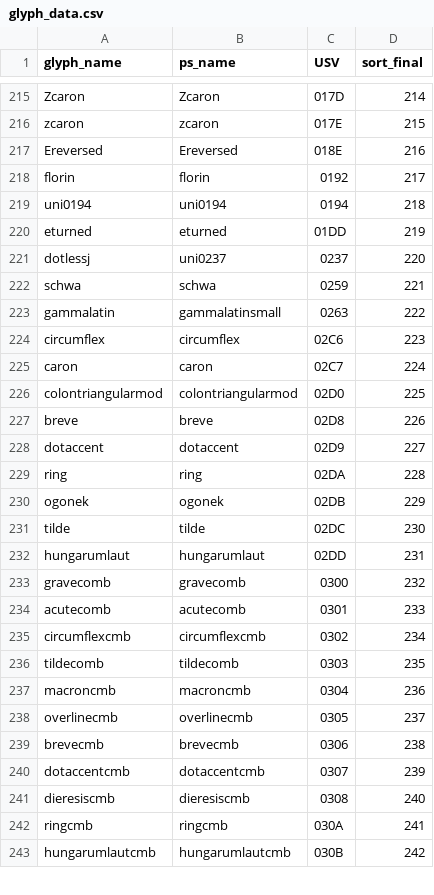
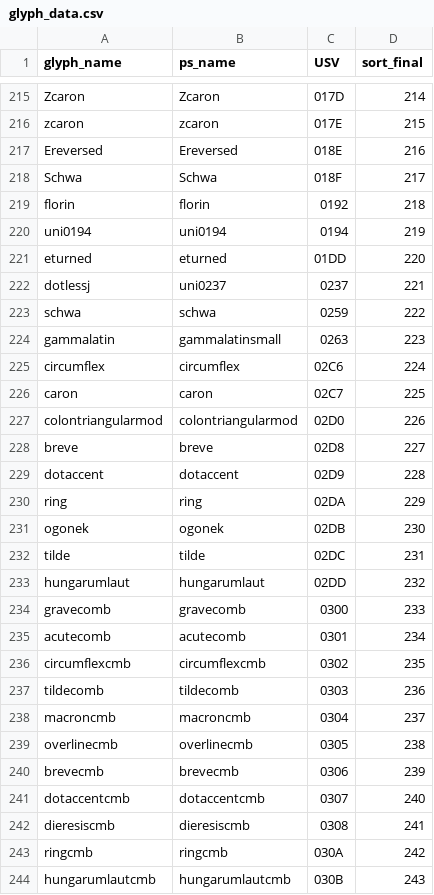
Before and after one commit to silnrsi/font-akatab, a CSV file: source/glyph_data.csv, drawn as a sheet; only a part is shown, gaps mark what is left out; the diff covers the shown part only.

Commit message:
Added Schwa placeholder to fonts. Bumped version to 3.009.

```diff
--- a/source/glyph_data.csv
+++ b/source/glyph_data.csv
@@ -217,27 +217,28 @@ zcaron,zcaron,017E,215
 Ereversed,Ereversed,018E,216
-florin,florin,0192,217
-uni0194,uni0194,0194,218
-eturned,eturned,01DD,219
-dotlessj,uni0237,0237,220
-schwa,schwa,0259,221
-gammalatin,gammalatinsmall,0263,222
-circumflex,circumflex,02C6,223
-caron,caron,02C7,224
-colontriangularmod,colontriangularmod,02D0,225
-breve,breve,02D8,226
-dotaccent,dotaccent,02D9,227
-ring,ring,02DA,228
-ogonek,ogonek,02DB,229
-tilde,tilde,02DC,230
-hungarumlaut,hungarumlaut,02DD,231
-gravecomb,gravecomb,0300,232
-acutecomb,acutecomb,0301,233
-circumflexcmb,circumflexcmb,0302,234
-tildecomb,tildecomb,0303,235
-macroncmb,macroncmb,0304,236
-overlinecmb,overlinecmb,0305,237
-brevecmb,brevecmb,0306,238
-dotaccentcmb,dotaccentcmb,0307,239
-dieresiscmb,dieresiscmb,0308,240
-ringcmb,ringcmb,030A,241
-hungarumlautcmb,hungarumlautcmb,030B,242
+Schwa,Schwa,018F,217
+florin,florin,0192,218
+uni0194,uni0194,0194,219
+eturned,eturned,01DD,220
+dotlessj,uni0237,0237,221
+schwa,schwa,0259,222
+gammalatin,gammalatinsmall,0263,223
+circumflex,circumflex,02C6,224
+caron,caron,02C7,225
+colontriangularmod,colontriangularmod,02D0,226
+breve,breve,02D8,227
+dotaccent,dotaccent,02D9,228
+ring,ring,02DA,229
+ogonek,ogonek,02DB,230
+tilde,tilde,02DC,231
+hungarumlaut,hungarumlaut,02DD,232
+gravecomb,gravecomb,0300,233
+acutecomb,acutecomb,0301,234
+circumflexcmb,circumflexcmb,0302,235
+tildecomb,tildecomb,0303,236
+macroncmb,macroncmb,0304,237
+overlinecmb,overlinecmb,0305,238
+brevecmb,brevecmb,0306,239
+dotaccentcmb,dotaccentcmb,0307,240
+dieresiscmb,dieresiscmb,0308,241
+ringcmb,ringcmb,030A,242
+hungarumlautcmb,hungarumlautcmb,030B,243
```
Also changed, not shown: 100 edited cells elsewhere in this file, 12 other files.
